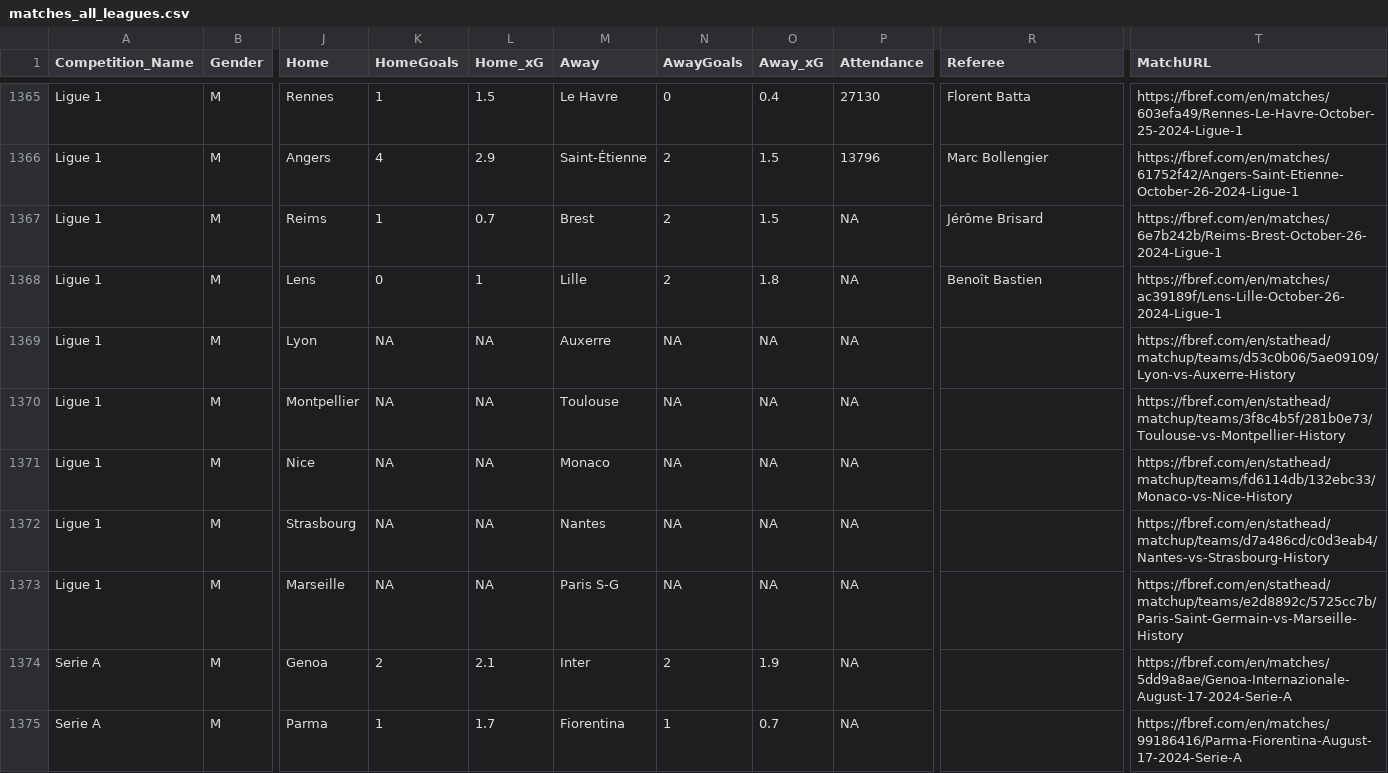
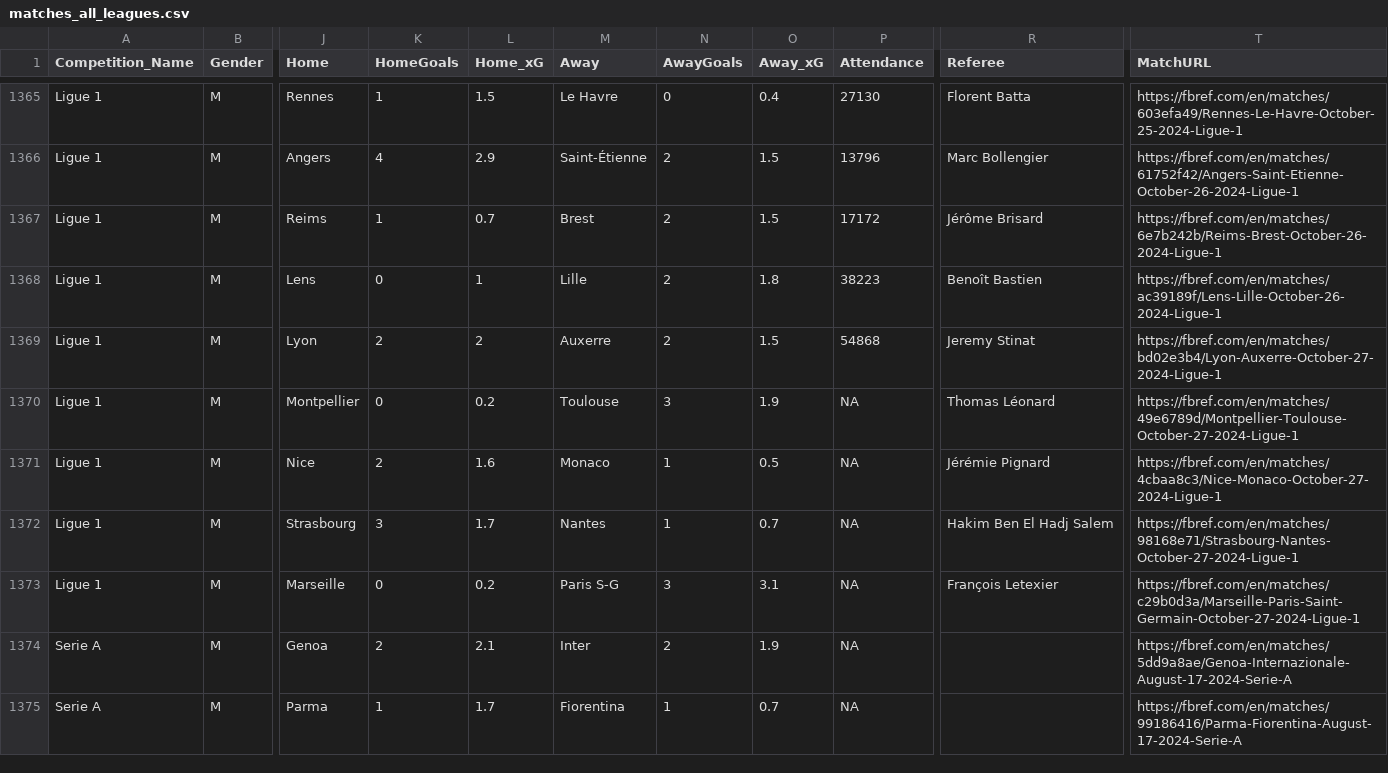
Before and after one commit to steodose/club-elo, a CSV file: matches_all_leagues.csv, drawn as a sheet; only a part is shown, gaps mark what is left out; the diff covers the shown part only; the diff names each change by its address in the sheet, - before the commit and + after, or states it on an @@ line.

```diff
--- a/matches_all_leagues.csv
+++ b/matches_all_leagues.csv
-P1367 (Attendance): NA
+P1367 (Attendance): 17172
-P1368 (Attendance): NA
+P1368 (Attendance): 38223
-K1369 (HomeGoals): NA
+K1369 (HomeGoals): 2
-L1369 (Home_xG): NA
+L1369 (Home_xG): 2
-N1369 (AwayGoals): NA
+N1369 (AwayGoals): 2
-O1369 (Away_xG): NA
+O1369 (Away_xG): 1.5
-P1369 (Attendance): NA
+P1369 (Attendance): 54868
-R1369 (Referee): (empty)
+R1369 (Referee): Jeremy Stinat
-T1369 (MatchURL): https://fbref.com/en/stathead/matchup/teams/d53c0b06/5ae09109/Lyon-vs-Auxerre-History
+T1369 (MatchURL): https://fbref.com/en/matches/bd02e3b4/Lyon-Auxerre-October-27-2024-Ligue-1
-K1370 (HomeGoals): NA
+K1370 (HomeGoals): 0
-L1370 (Home_xG): NA
+L1370 (Home_xG): 0.2
-N1370 (AwayGoals): NA
+N1370 (AwayGoals): 3
-O1370 (Away_xG): NA
+O1370 (Away_xG): 1.9
-R1370 (Referee): (empty)
+R1370 (Referee): Thomas Léonard
-T1370 (MatchURL): https://fbref.com/en/stathead/matchup/teams/3f8c4b5f/281b0e73/Toulouse-vs-Montpellier-History
+T1370 (MatchURL): https://fbref.com/en/matches/49e6789d/Montpellier-Toulouse-October-27-2024-Ligue-1
-K1371 (HomeGoals): NA
+K1371 (HomeGoals): 2
-L1371 (Home_xG): NA
+L1371 (Home_xG): 1.6
-N1371:N1372 (AwayGoals): NA
+N1371:N1372 (AwayGoals): 1
-O1371 (Away_xG): NA
+O1371 (Away_xG): 0.5
-R1371 (Referee): (empty)
+R1371 (Referee): Jérémie Pignard
-T1371 (MatchURL): https://fbref.com/en/stathead/matchup/teams/fd6114db/132ebc33/Monaco-vs-Nice-History
+T1371 (MatchURL): https://fbref.com/en/matches/4cbaa8c3/Nice-Monaco-October-27-2024-Ligue-1
-K1372 (HomeGoals): NA
+K1372 (HomeGoals): 3
-L1372 (Home_xG): NA
+L1372 (Home_xG): 1.7
-O1372 (Away_xG): NA
+O1372 (Away_xG): 0.7
-R1372 (Referee): (empty)
+R1372 (Referee): Hakim Ben El Hadj Salem
-T1372 (MatchURL): https://fbref.com/en/stathead/matchup/teams/d7a486cd/c0d3eab4/Nantes-vs-Strasbourg-History
+T1372 (MatchURL): https://fbref.com/en/matches/98168e71/Strasbourg-Nantes-October-27-2024-Ligue-1
-K1373 (HomeGoals): NA
+K1373 (HomeGoals): 0
-L1373 (Home_xG): NA
+L1373 (Home_xG): 0.2
-N1373 (AwayGoals): NA
+N1373 (AwayGoals): 3
-O1373 (Away_xG): NA
+O1373 (Away_xG): 3.1
-R1373 (Referee): (empty)
+R1373 (Referee): François Letexier
-T1373 (MatchURL): https://fbref.com/en/stathead/matchup/teams/e2d8892c/5725cc7b/Paris-Saint-Germain-vs-Marseille-History
+T1373 (MatchURL): https://fbref.com/en/matches/c29b0d3a/Marseille-Paris-Saint-Germain-October-27-2024-Ligue-1
```
Also changed, not shown: 105 edited cells elsewhere in this file.
